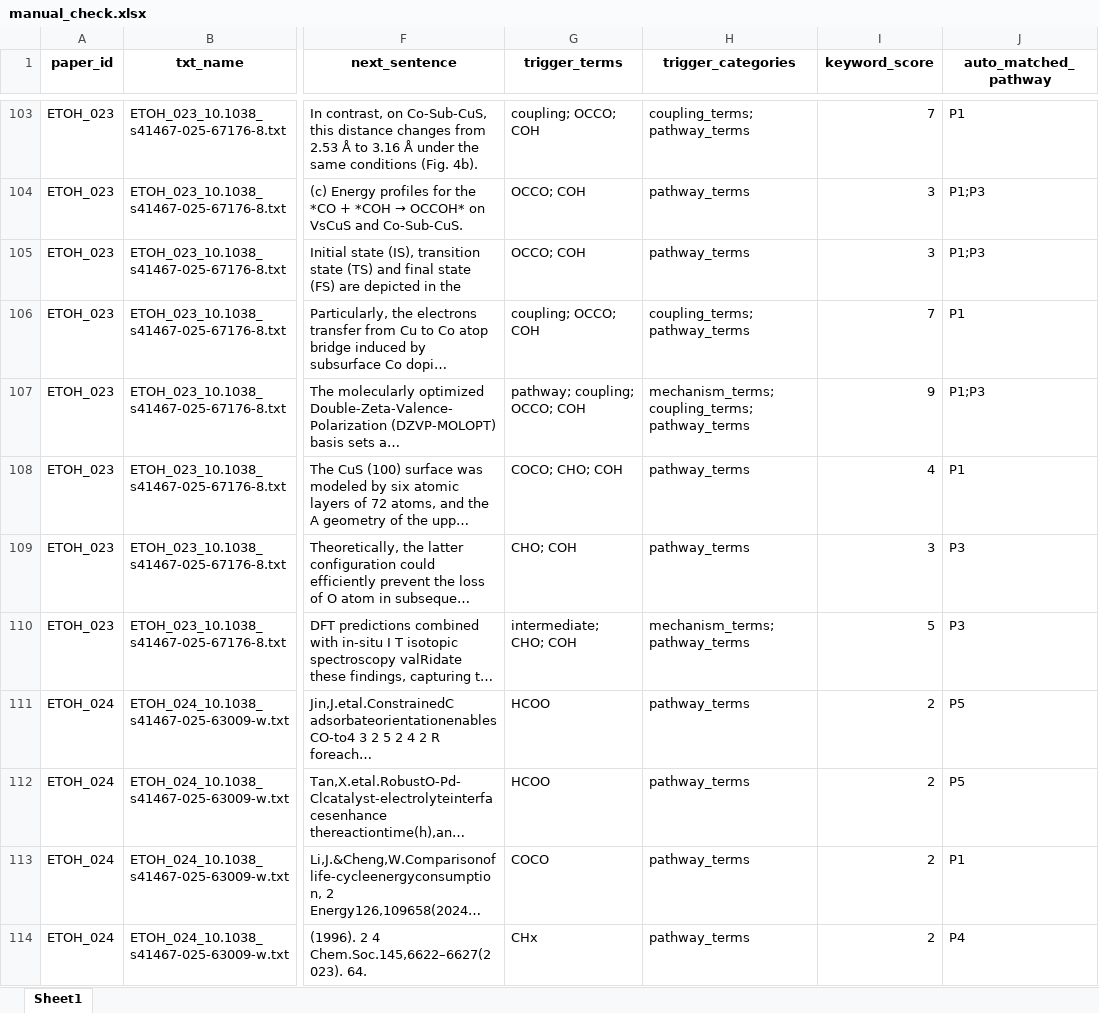
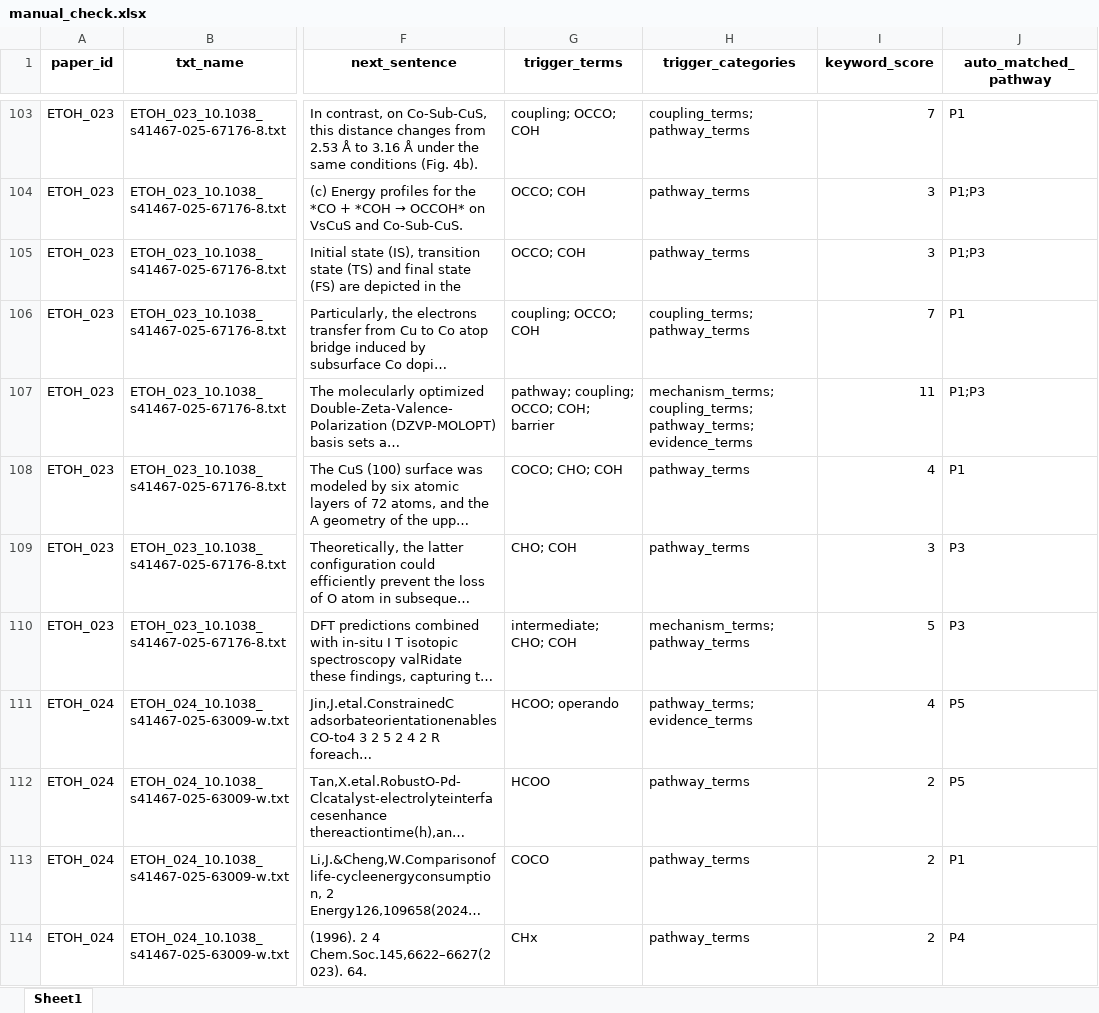
Before and after one commit to shizaishiwo323/ethanol_pathway_mining, an Excel workbook: 05_manual_check/manual_check.xlsx, sheet Sheet1, drawn as a sheet; only a part is shown, gaps mark what is left out; long unchanged cells end in …; values as stored, in another font and other column widths than the file's, no borders; the diff covers the shown part only; the diff names each change by its address in the sheet, - before the commit and + after, or states it on an @@ line.

```diff
--- a/05_manual_check/manual_check.xlsx (sheet Sheet1)
+++ b/05_manual_check/manual_check.xlsx (sheet Sheet1)
-G107 (trigger_terms): pathway; coupling; OCCO; COH
+G107 (trigger_terms): pathway; coupling; OCCO; COH; barrier
-H107 (trigger_categories): mechanism_terms; coupling_terms; pathway_terms
+H107 (trigger_categories): mechanism_terms; coupling_terms; pathway_terms; evidence_terms
-I107 (keyword_score): 9
+I107 (keyword_score): 11
-G111 (trigger_terms): HCOO
+G111 (trigger_terms): HCOO; operando
-H111 (trigger_categories): pathway_terms
+H111 (trigger_categories): pathway_terms; evidence_terms
-I111 (keyword_score): 2
+I111 (keyword_score): 4
```
Also changed, not shown: 10 added rows, 10 removed rows and 169 edited cells elsewhere in this sheet, 04_extract_results/ai_mechanism_sentence_candidates.xlsx, 04_extract_results/ai_mechanism_sentence_labeled_all.xlsx, 14 other files.
